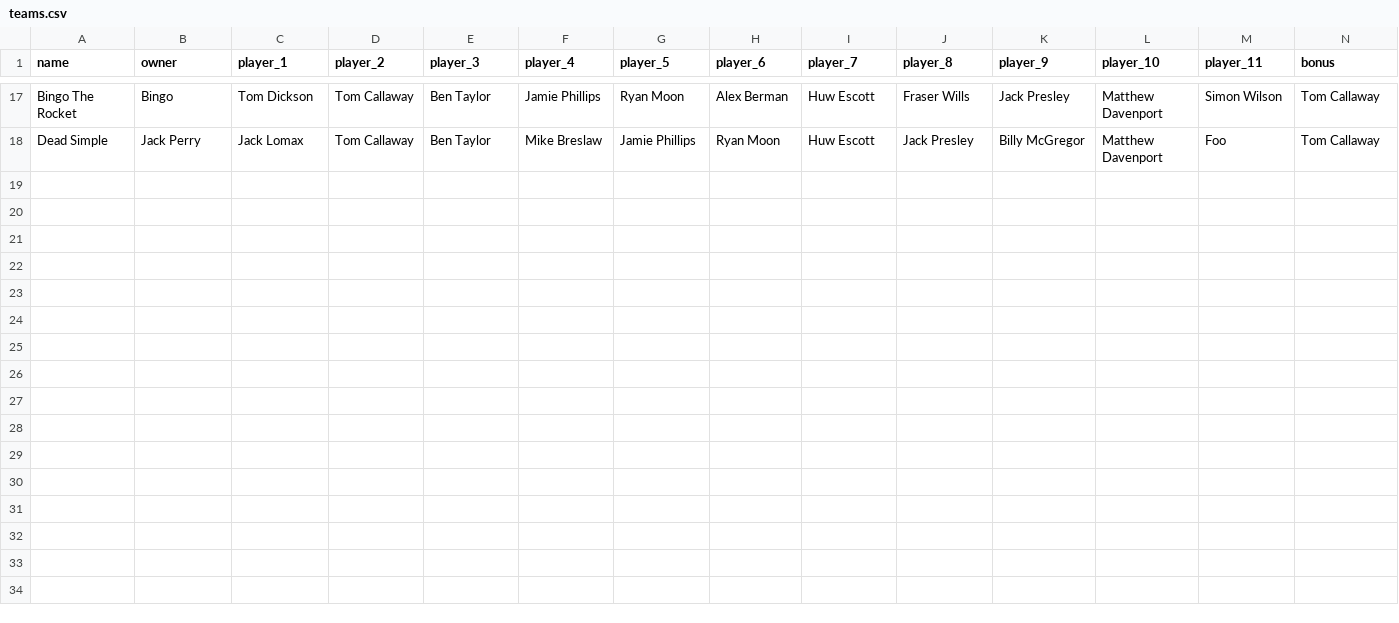
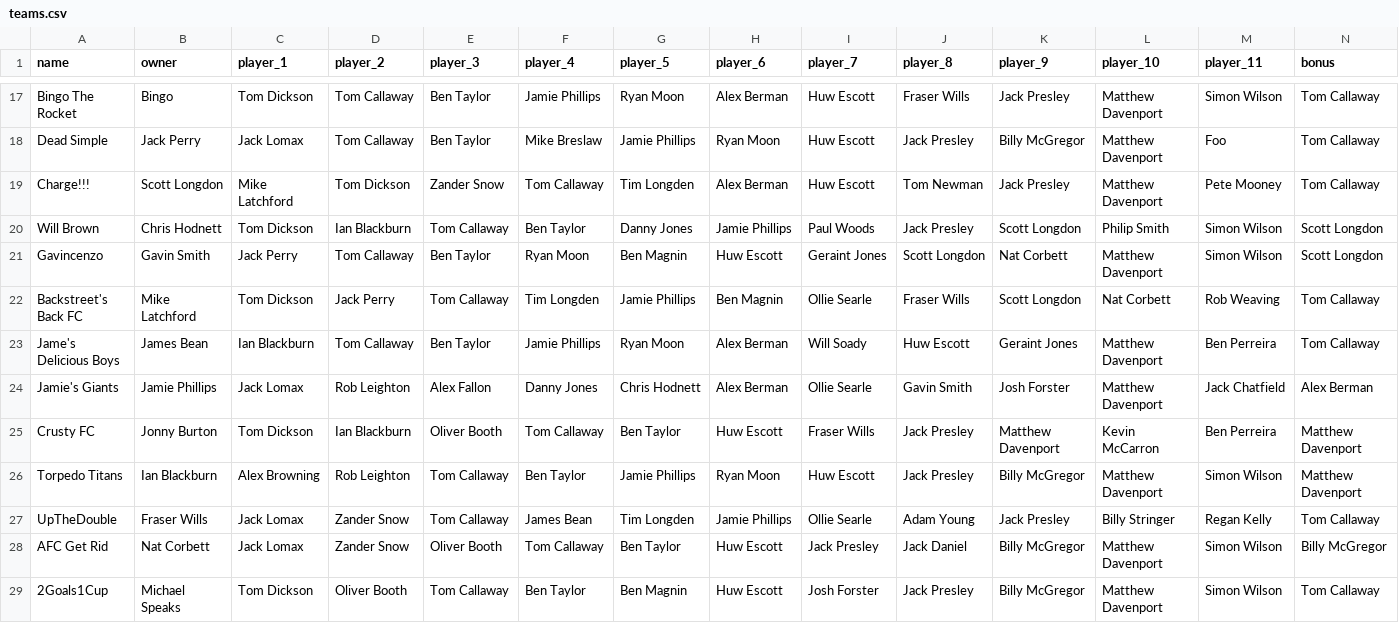
Before and after one commit to bm13563/torps-fpl, a CSV file: data/club/teams.csv, drawn as a sheet; only a part is shown, gaps mark what is left out; rows hold the shown columns only; the diff names each change by its address in the sheet, - before the commit and + after, or states it on an @@ line.

Commit message:
teams

```diff
--- a/data/club/teams.csv
+++ b/data/club/teams.csv
+row 19: Charge!!! | Scott Longdon | Mike Latchford | Tom Dickson | Zander Snow | Tom Callaway | Tim Longden | Alex Berman | Huw Escott | Tom Newman | Jack Presley | Matthew Davenport | Pete Mooney | Tom Callaway
+row 20: Will Brown | Chris Hodnett | Tom Dickson | Ian Blackburn | Tom Callaway | Ben Taylor | Danny Jones | Jamie Phillips | Paul Woods | Jack Presley | Scott Longdon | Philip Smith | Simon Wilson | Scott Longdon
+row 21: Gavincenzo | Gavin Smith | Jack Perry | Tom Callaway | Ben Taylor | Ryan Moon | Ben Magnin | Huw Escott | Geraint Jones | Scott Longdon | Nat Corbett | Matthew Davenport | Simon Wilson | Scott Longdon
+row 22: Backstreet's Back FC | Mike Latchford | Tom Dickson | Jack Perry | Tom Callaway | Tim Longden | Jamie Phillips | Ben Magnin | Ollie Searle | Fraser Wills | Scott Longdon | Nat Corbett | Rob Weaving | Tom Callaway
+row 23: Jame's Delicious Boys | James Bean | Ian Blackburn | Tom Callaway | Ben Taylor | Jamie Phillips | Ryan Moon | Alex Berman | Will Soady | Huw Escott | Geraint Jones | Matthew Davenport | Ben Perreira | Tom Callaway
+row 24: Jamie's Giants | Jamie Phillips | Jack Lomax | Rob Leighton | Alex Fallon | Danny Jones | Chris Hodnett | Alex Berman | Ollie Searle | Gavin Smith | Josh Forster | Matthew Davenport | Jack Chatfield | Alex Berman
+row 25: Crusty FC | Jonny Burton | Tom Dickson | Ian Blackburn | Oliver Booth | Tom Callaway | Ben Taylor | Huw Escott | Fraser Wills | Jack Presley | Matthew Davenport | Kevin McCarron | Ben Perreira | Matthew Davenport
+row 26: Torpedo Titans | Ian Blackburn | Alex Browning | Rob Leighton | Tom Callaway | Ben Taylor | Jamie Phillips | Ryan Moon | Huw Escott | Jack Presley | Billy McGregor | Matthew Davenport | Simon Wilson | Matthew Davenport
+row 27: UpTheDouble | Fraser Wills | Jack Lomax | Zander Snow | Tom Callaway | James Bean | Tim Longden | Jamie Phillips | Ollie Searle | Adam Young | Jack Presley | Billy Stringer | Regan Kelly | Tom Callaway
+row 28: AFC Get Rid | Nat Corbett | Jack Lomax | Zander Snow | Oliver Booth | Tom Callaway | Ben Taylor | Huw Escott | Jack Presley | Jack Daniel | Billy McGregor | Matthew Davenport | Simon Wilson | Billy McGregor
+row 29: 2Goals1Cup | Michael Speaks | Tom Dickson | Oliver Booth | Tom Callaway | Ben Taylor | Ben Magnin | Huw Escott | Josh Forster | Jack Presley | Billy McGregor | Matthew Davenport | Simon Wilson | Tom Callaway
```
Also changed, not shown: data/firsts/teams.csv.
